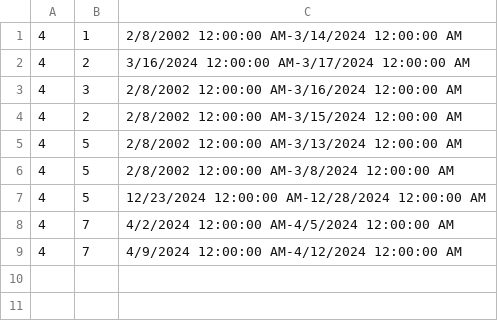
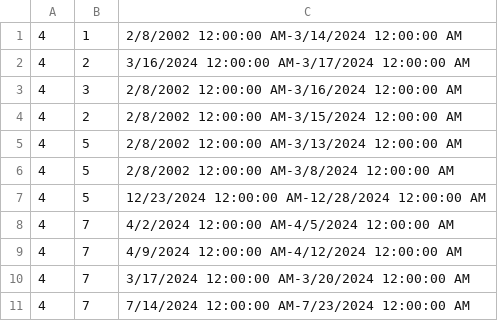
Before and after one commit to katarinap02/booking-application, a CSV file: Resources/Data/accommodation_reservations.csv, drawn as a sheet.

```diff
--- a/Resources/Data/accommodation_reservations.csv
+++ b/Resources/Data/accommodation_reservations.csv
@@ -9 +9,3 @@
 4|7|4/9/2024 12:00:00 AM-4/12/2024 12:00:00 AM
+4|7|3/17/2024 12:00:00 AM-3/20/2024 12:00:00 AM
+4|7|7/14/2024 12:00:00 AM-7/23/2024 12:00:00 AM
```
Also changed, not shown: Resources/Data/accommodations.csv.
